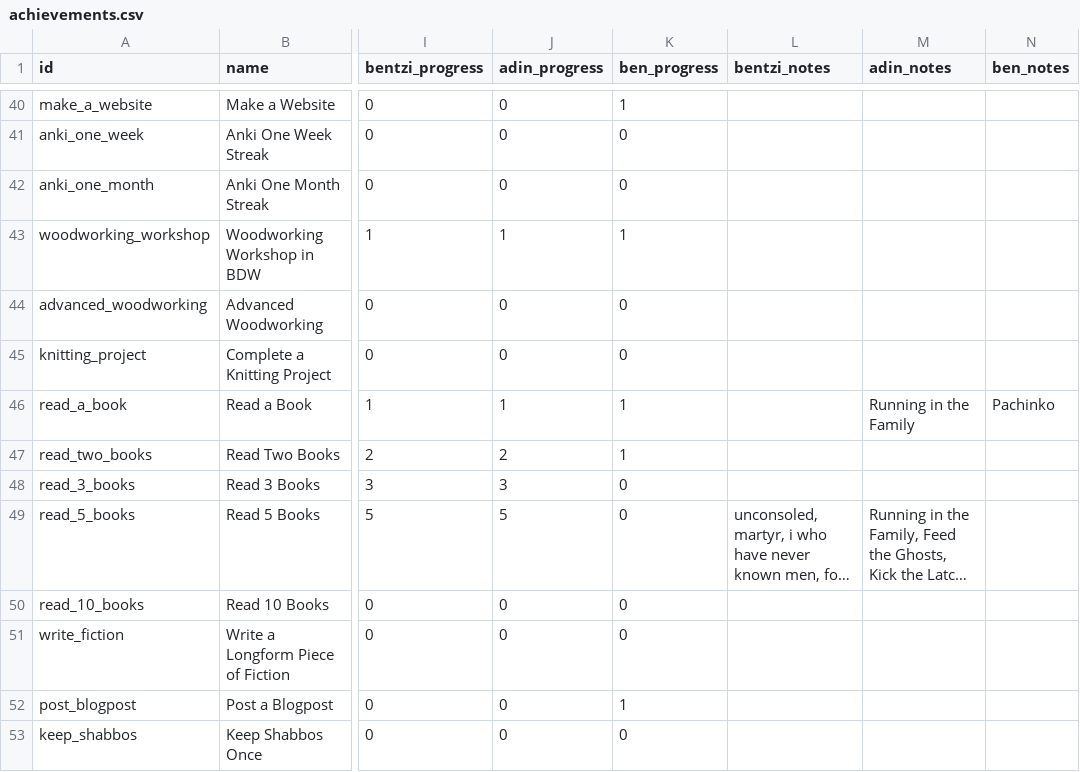
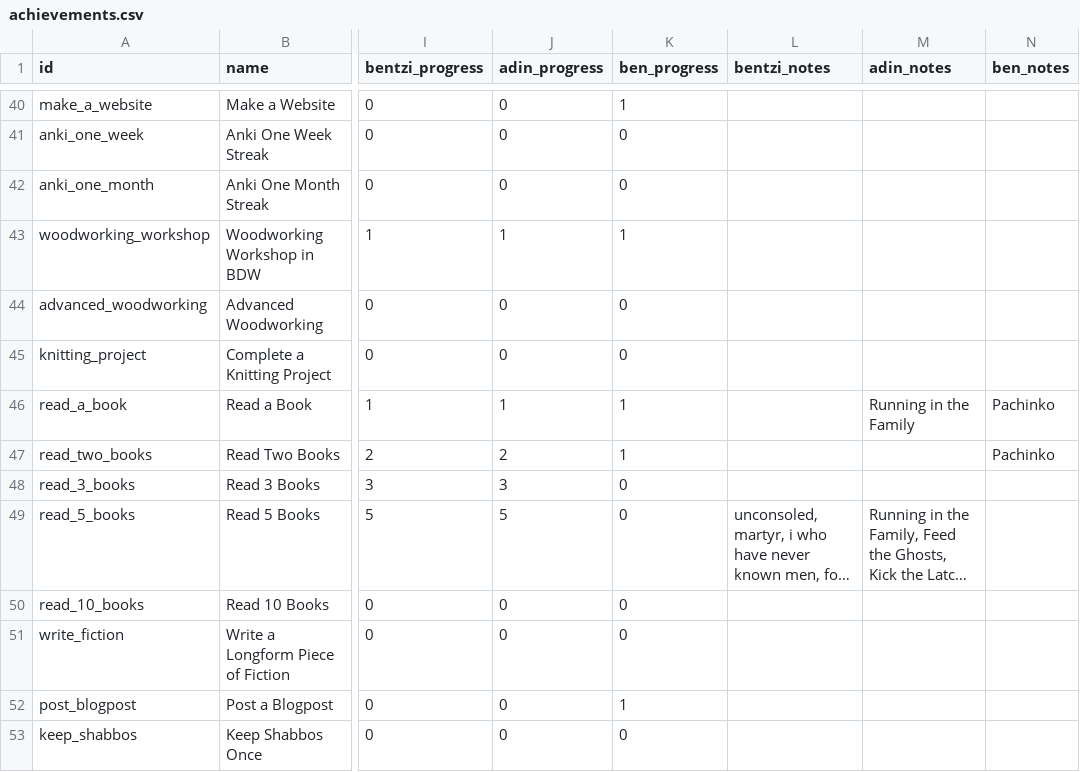
Before and after one commit to benpomeranz/benpomeranz.github.io, a CSV file: achievements/achievements.csv, drawn as a sheet; only a part is shown, gaps mark what is left out; long unchanged cells end in …; the diff names each change by its address in the sheet, - before the commit and + after, or states it on an @@ line.

Commit message:
Update achievements data

```diff
--- a/achievements/achievements.csv
+++ b/achievements/achievements.csv
-N47 (ben_notes): (empty)
+N47 (ben_notes): Pachinko
```
